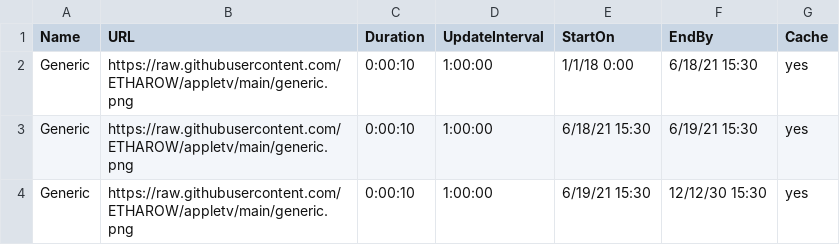
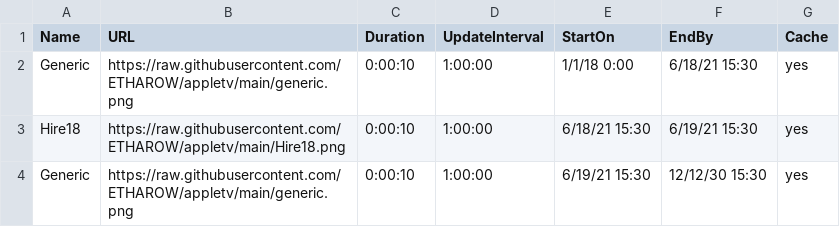
Before and after one commit to ETHAROW/appletv, a CSV file: projconfig.csv, drawn as a sheet.

Commit message:
Update projconfig.csv

```diff
--- a/projconfig.csv
+++ b/projconfig.csv
@@ -2,3 +2,3 @@ Name,URL,Duration,UpdateInterval,StartOn,EndBy,Cache
 Generic,https://raw.githubusercontent.com/ETHAROW/appletv/main/generic.png,0:00:10,1:00:00,1/1/18 0:00,6/18/21 15:30,yes
-Generic,https://raw.githubusercontent.com/ETHAROW/appletv/main/generic.png,0:00:10,1:00:00,6/18/21 15:30,6/19/21 15:30,yes
+Hire18,https://raw.githubusercontent.com/ETHAROW/appletv/main/Hire18.png,0:00:10,1:00:00,6/18/21 15:30,6/19/21 15:30,yes
 Generic,https://raw.githubusercontent.com/ETHAROW/appletv/main/generic.png,0:00:10,1:00:00,6/19/21 15:30,12/12/30 15:30,yes
```
